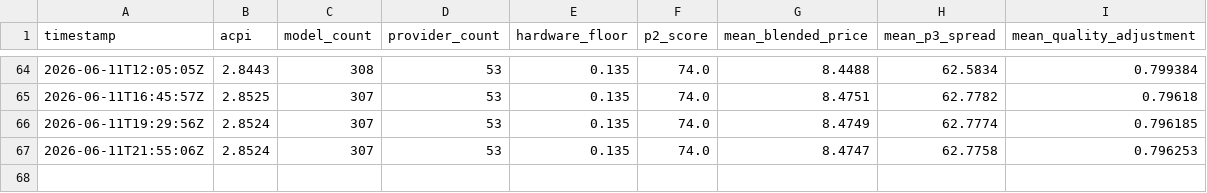
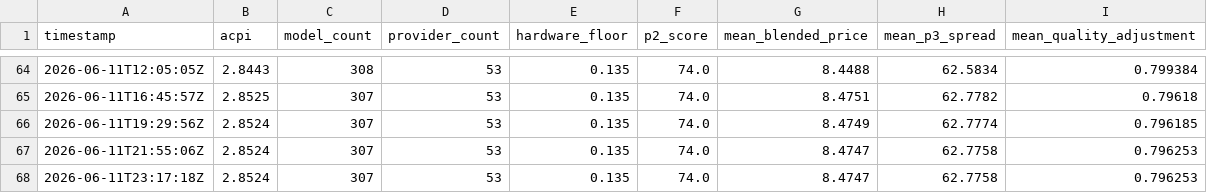
Before and after one commit to akhan2001/tokenix, a CSV file: dashboard/data/acpi_history.csv, drawn as a sheet; only a part is shown, gaps mark what is left out.

Commit message:
chore: acpi update 2026-06-11T23:17:18Z

```diff
--- a/dashboard/data/acpi_history.csv
+++ b/dashboard/data/acpi_history.csv
@@ -67 +67,2 @@ timestamp,acpi,model_count,provider_count,hardware_floor,p2_score,mean_blended_p
 2026-06-11T21:55:06Z,2.8524,307,53,0.135,74.0,8.4747,62.7758,0.796253
+2026-06-11T23:17:18Z,2.8524,307,53,0.135,74.0,8.4747,62.7758,0.796253
```
Also changed, not shown: 1 other file.
